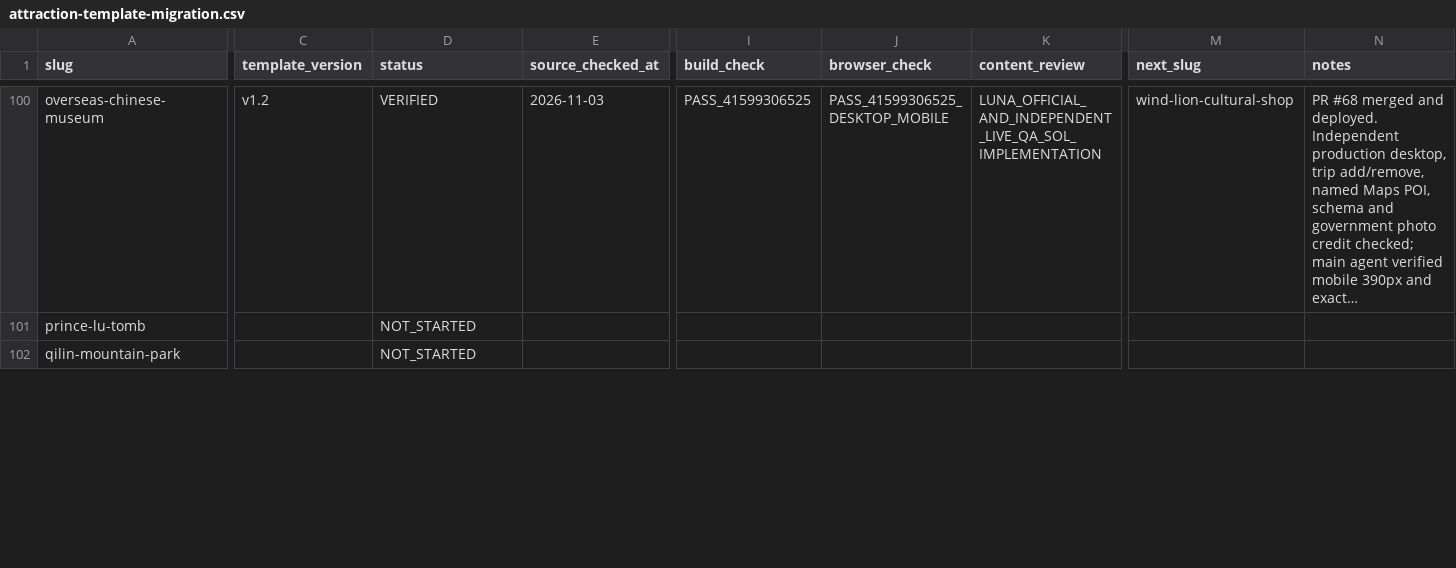
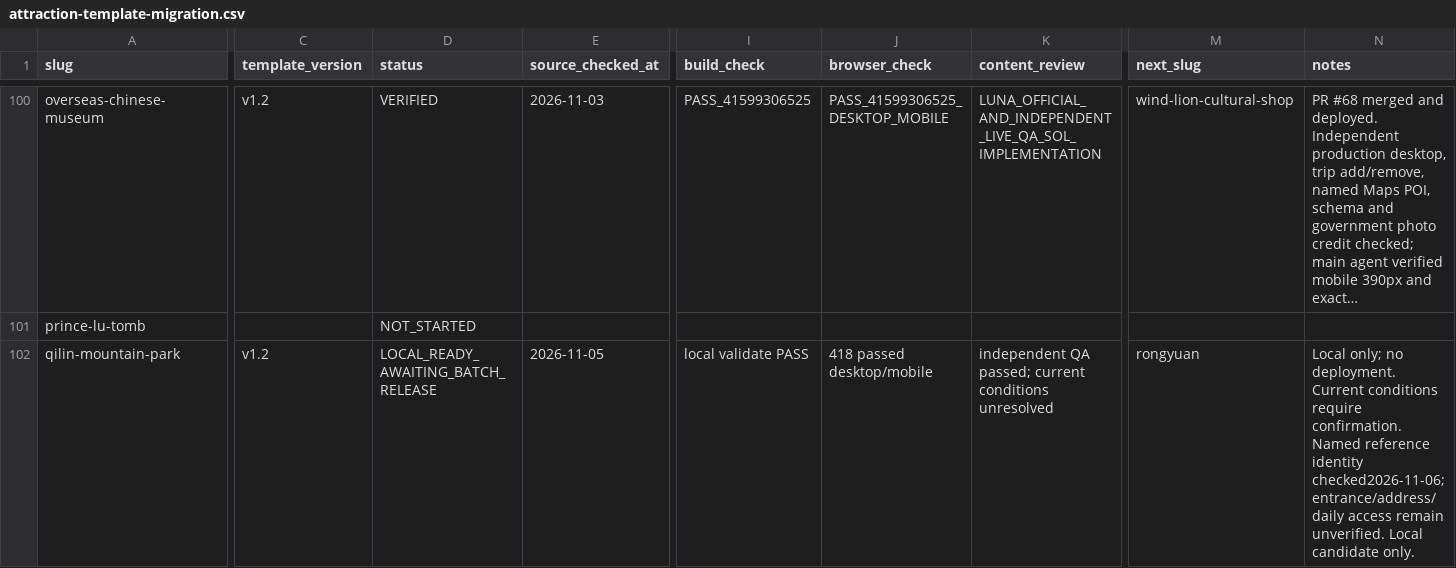
Before and after one commit to n20186005-hash/kinmenguide, a CSV file: docs/attraction-template-migration.csv, drawn as a sheet; only a part is shown, gaps mark what is left out; long unchanged cells end in …; the diff covers the shown part only; the diff names each change by its address in the sheet, - before the commit and + after, or states it on an @@ line.

Commit message:
Migrate seven attractions with bounded access guidance (#183)

```diff
--- a/docs/attraction-template-migration.csv
+++ b/docs/attraction-template-migration.csv
-C102 (template_version): (empty)
+C102 (template_version): v1.2
-D102 (status): NOT_STARTED
+D102 (status): LOCAL_READY_AWAITING_BATCH_RELEASE
-E102 (source_checked_at): (empty)
+E102 (source_checked_at): 2026-11-05
-I102 (build_check): (empty)
+I102 (build_check): local validate PASS
-J102 (browser_check): (empty)
+J102 (browser_check): 418 passed desktop/mobile
-K102 (content_review): (empty)
+K102 (content_review): independent QA passed; current conditions unresolved
-M102 (next_slug): (empty)
+M102 (next_slug): rongyuan
-N102 (notes): (empty)
+N102 (notes): Local only; no deployment. Current conditions require confirmation. Named reference identity checked2026-11-06; entrance/address/daily access remain unverified. Local candidate only.
```
Also changed, not shown: 48 edited cells elsewhere in this file, 24 other files.
